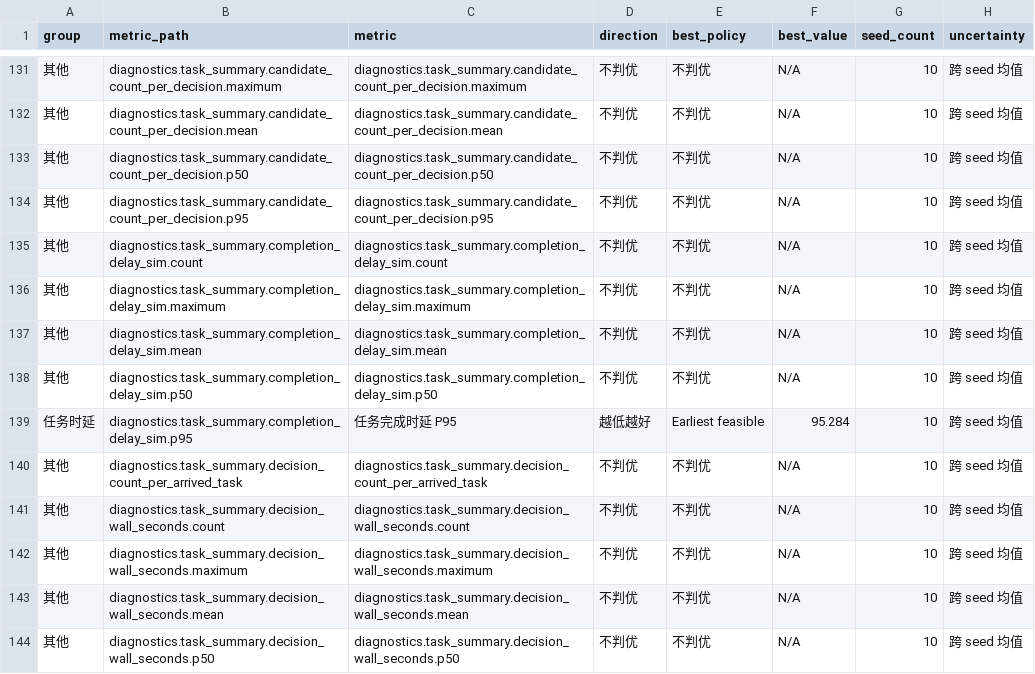
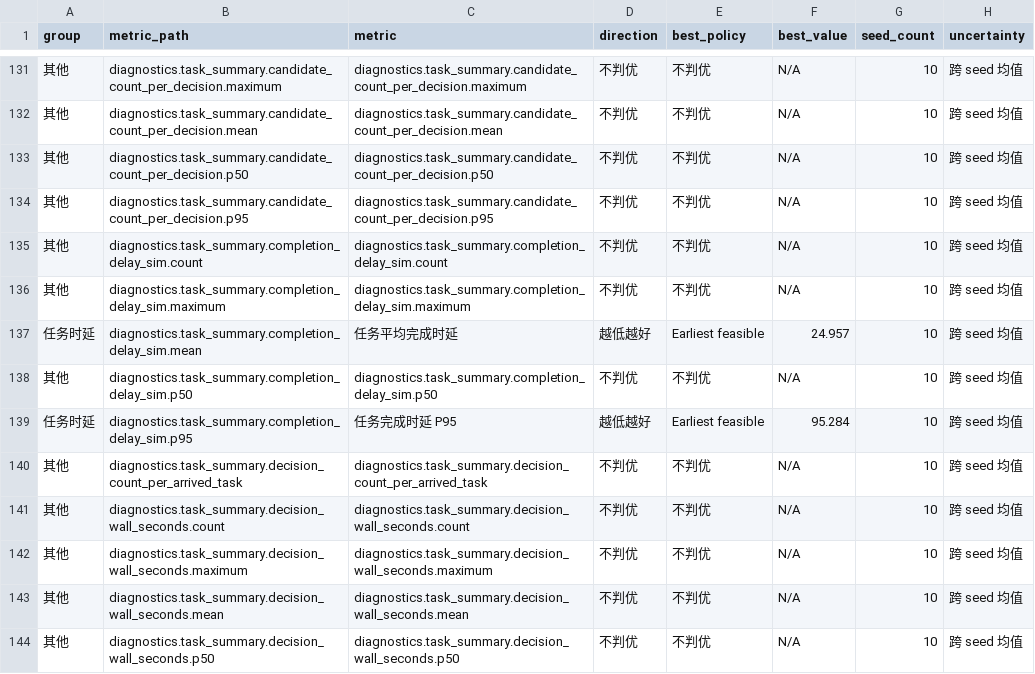
Before and after one commit to Songhuaitsme/basic, a CSV file: artifacts/v2/evaluation/five_policy_multiseed/comparison_report/best_strategy_by_metric.csv, drawn as a sheet; only a part is shown, gaps mark what is left out.

```diff
--- a/artifacts/v2/evaluation/five_policy_multiseed/comparison_report/best_strategy_by_metric.csv
+++ b/artifacts/v2/evaluation/five_policy_multiseed/comparison_report/best_strategy_by_metric.csv
@@ -136,3 +136,3 @@
 其他,diagnostics.task_summary.completion_delay_sim.maximum,diagnostics.task_summary.completion_delay_sim.maximum,不判优,不判优,N/A,10,跨 seed 均值
-其他,diagnostics.task_summary.completion_delay_sim.mean,diagnostics.task_summary.completion_delay_sim.mean,不判优,不判优,N/A,10,跨 seed 均值
+任务时延,diagnostics.task_summary.completion_delay_sim.mean,任务平均完成时延,越低越好,Earliest feasible,24.957,10,跨 seed 均值
 其他,diagnostics.task_summary.completion_delay_sim.p50,diagnostics.task_summary.completion_delay_sim.p50,不判优,不判优,N/A,10,跨 seed 均值
```
Also changed, not shown: artifacts/v2/evaluation/five_policy/comparison_report/best_strategy_by_metric.csv, artifacts/v2/evaluation/five_policy_refresh/source_data/source_manifest.csv, 28 other files.
